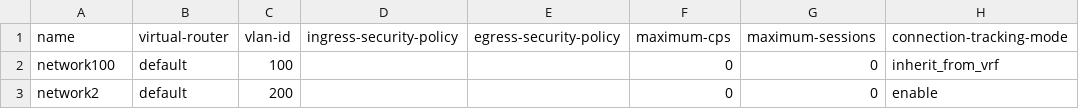
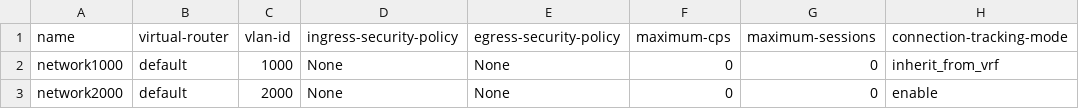
Before and after one commit to ryantischer2/DSS_Basic_Functions, a CSV file: networkGen/exampleCSV.csv, drawn as a sheet; only a part is shown; the diff names each change by its address in the sheet, - before the commit and + after, or states it on an @@ line.

```diff
--- a/networkGen/exampleCSV.csv
+++ b/networkGen/exampleCSV.csv
-A2 (name): network100
+A2 (name): network1000
-C2 (vlan-id): 100
+C2 (vlan-id): 1000
-D2:D3 (ingress-security-policy): (empty)
+D2:D3 (ingress-security-policy): None
-E2:E3 (egress-security-policy): (empty)
+E2:E3 (egress-security-policy): None
-A3 (name): network2
+A3 (name): network2000
-C3 (vlan-id): 200
+C3 (vlan-id): 2000
```
Also changed, not shown: 3 other files.
